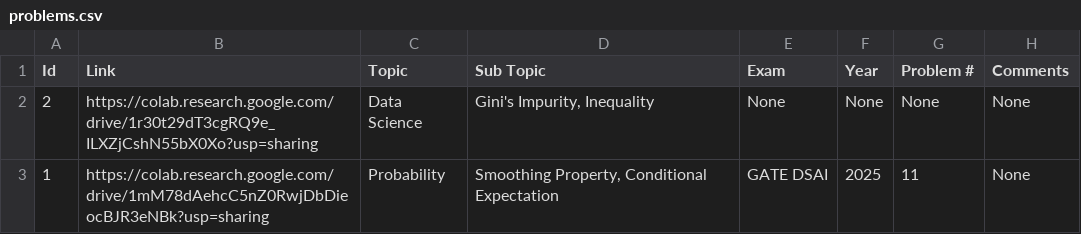
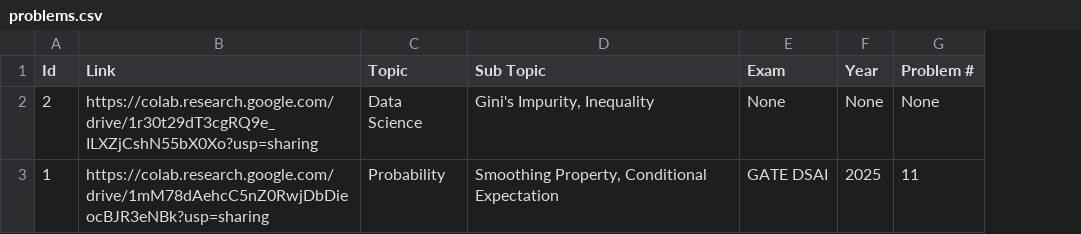
Before and after one commit to mukherjeesrijit/problem-solvers-companion, a CSV file: problems.csv, drawn as a sheet; the diff names each change by its address in the sheet, - before the commit and + after, or states it on an @@ line.

Commit message:
Add files via upload

```diff
--- a/problems.csv
+++ b/problems.csv
-column H (Comments), rows 2-3: None | None
```
